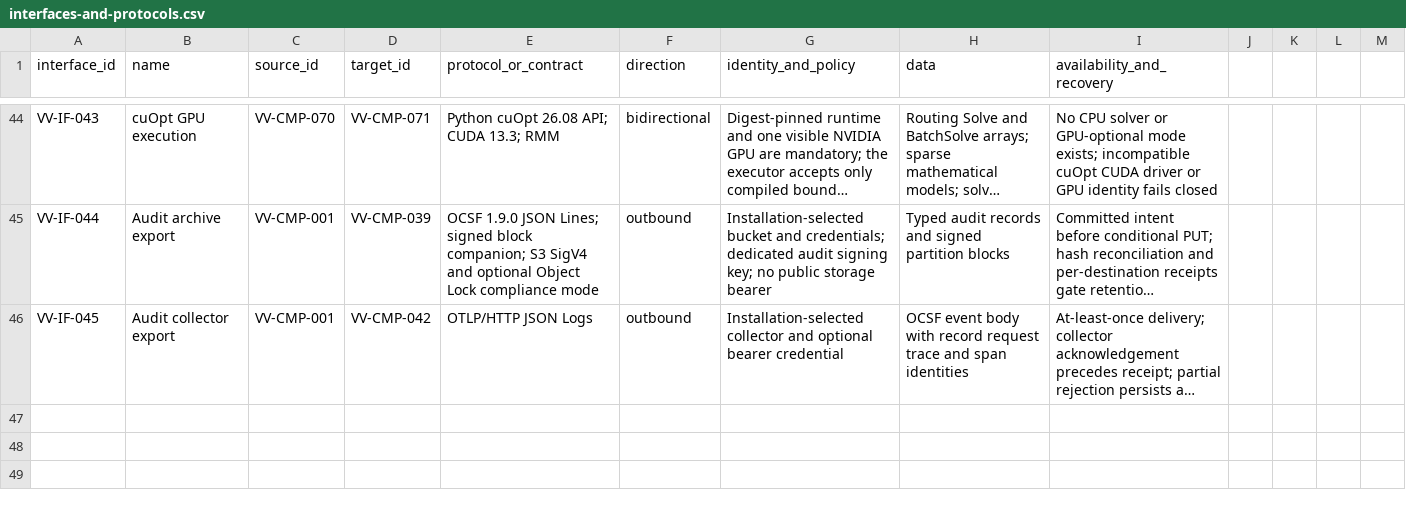
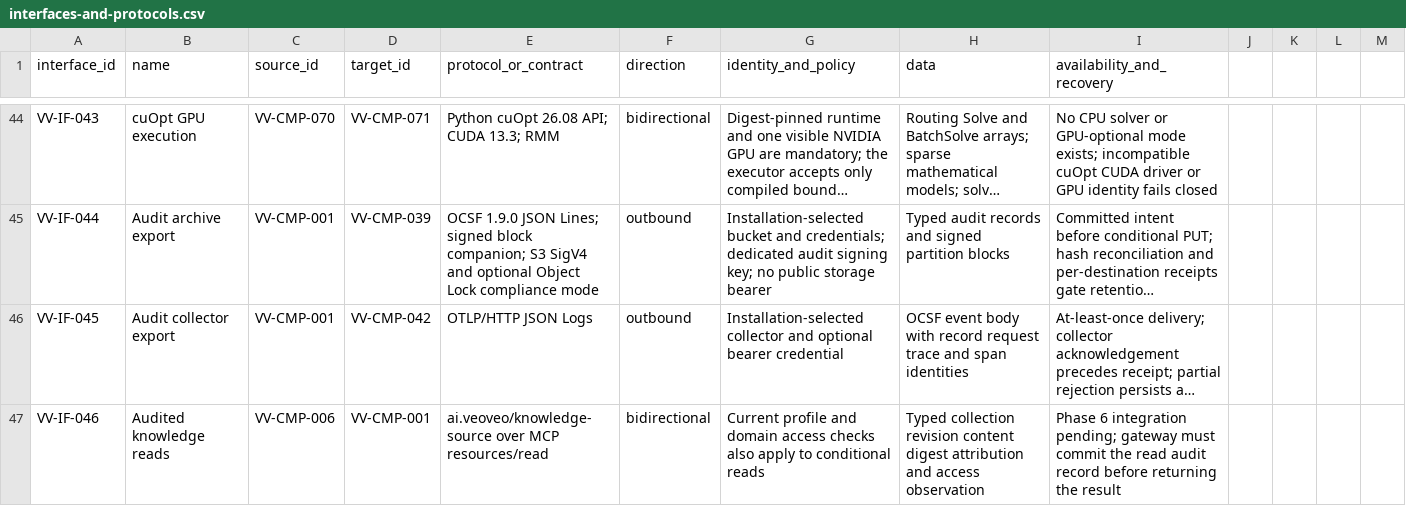
Before and after one commit to BiomaAI/veoveo, a CSV file: docs/architecture/catalogs/interfaces-and-protocols.csv, drawn as a sheet; only a part is shown, gaps mark what is left out; long unchanged cells end in …; the diff names each change by its address in the sheet, - before the commit and + after, or states it on an @@ line.

Commit message:
Publish authenticated knowledge docs across Rust MCP servers

```diff
--- a/docs/architecture/catalogs/interfaces-and-protocols.csv
+++ b/docs/architecture/catalogs/interfaces-and-protocols.csv
+row 47: VV-IF-046 | Audited knowledge reads | VV-CMP-006 | VV-CMP-001 | ai.veoveo/knowledge-source over MCP resources/read | bidirectional | Current profile and domain access checks also apply to conditional reads | Typed collection revision content digest attribution and access observation | Phase 6 integration pending; gateway must commit the read audit record before returning the result
```
Also changed, not shown: 59 other files.
